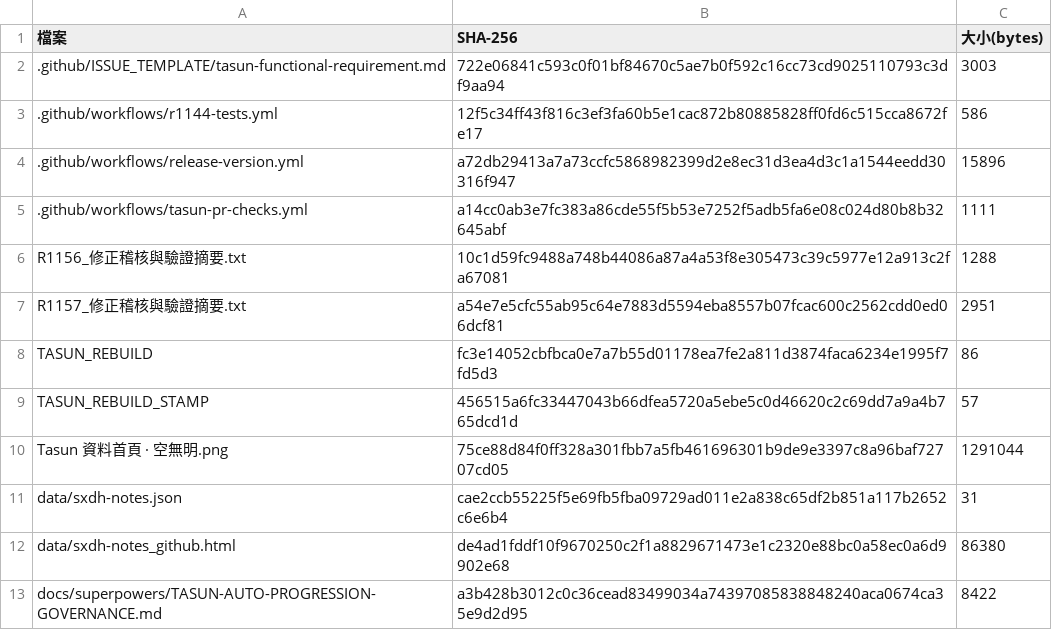
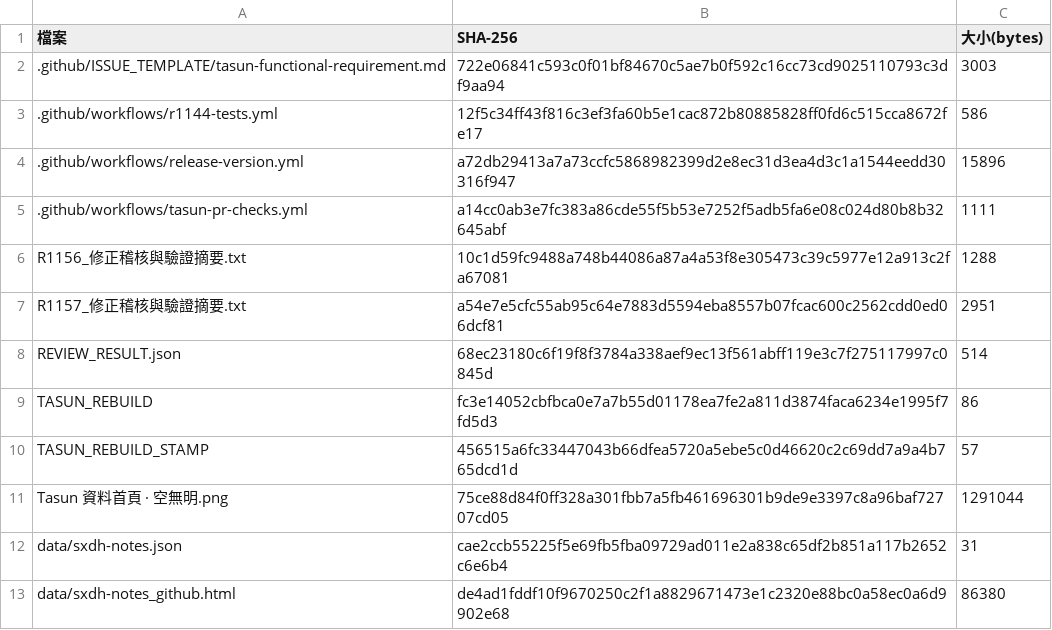
Before and after one commit to Wutasun/Tasun, a CSV file: SHA-256_校驗表.csv, drawn as a sheet; only a part is shown; the shorter side is filled out with more unchanged rows.

Commit message:
fix(r1157): include existing review evidence in checksum audit

```diff
--- a/SHA-256_校驗表.csv
+++ b/SHA-256_校驗表.csv
@@ -7,2 +7,3 @@ R1156_修正稽核與驗證摘要.txt,10c1d59fc9488a748b44086a87a4a53f8e305473c3
 R1157_修正稽核與驗證摘要.txt,a54e7e5cfc55ab95c64e7883d5594eba8557b07fcac600c2562cdd0ed06dcf81,2951
+REVIEW_RESULT.json,68ec23180c6f19f8f3784a338aef9ec13f561abff119e3c7f275117997c0845d,514
 TASUN_REBUILD,fc3e14052cbfbca0e7a7b55d01178ea7fe2a811d3874faca6234e1995f7fd5d3,86
```
